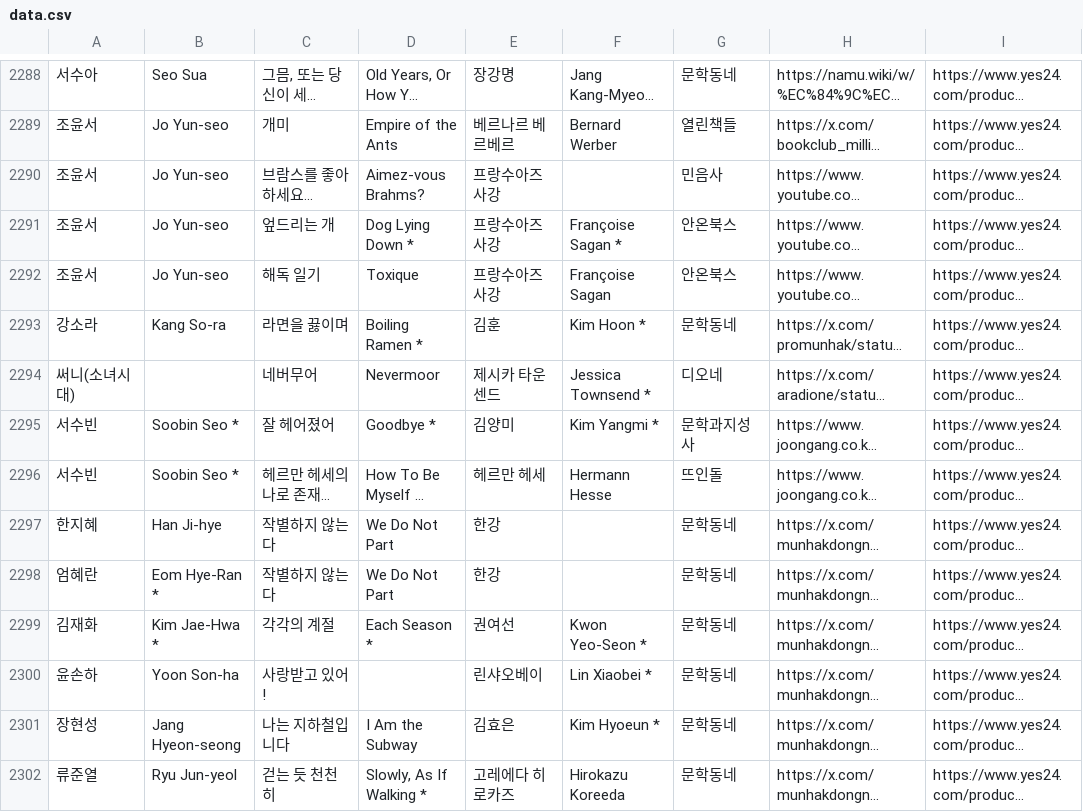
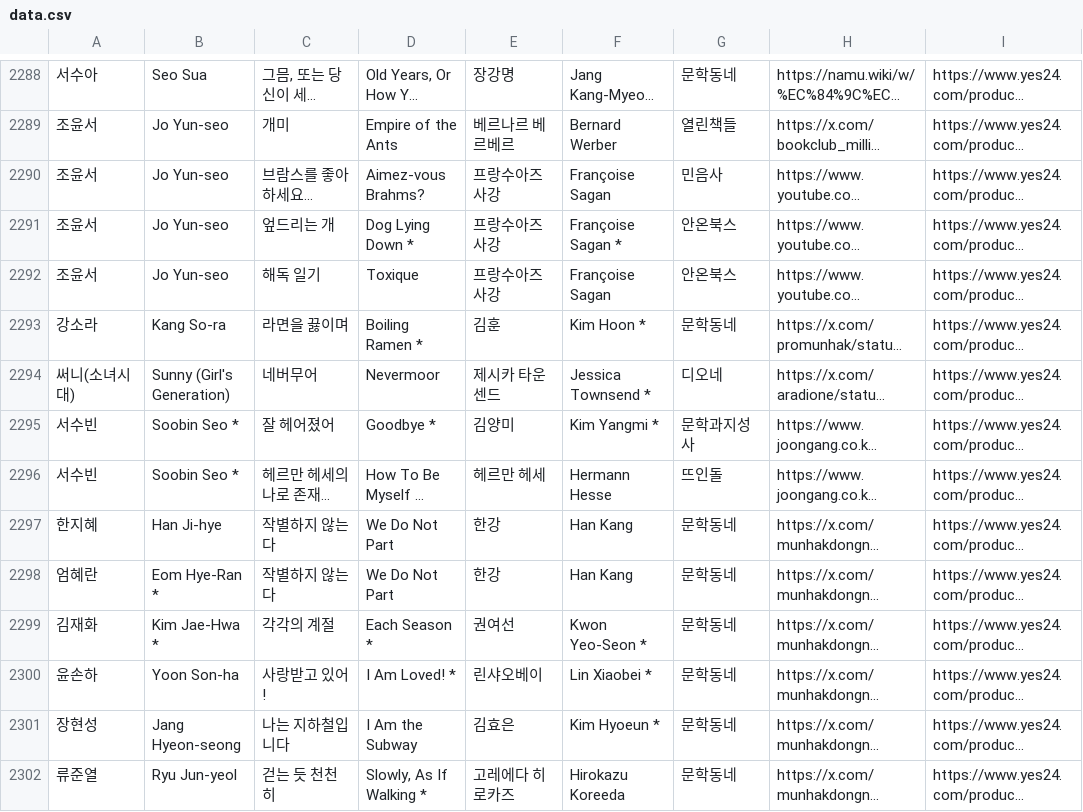
Before and after one commit to hwiruruk/favoread, a CSV file: data.csv, drawn as a sheet; only a part is shown, gaps mark what is left out; long unchanged cells end in …; the diff covers the shown part only; the diff names each change by its address in the sheet, - before the commit and + after, or states it on an @@ line.

```diff
--- a/data.csv
+++ b/data.csv
-F2290: (empty)
+F2290: Françoise Sagan
-B2294: (empty)
+B2294: Sunny (Girl's Generation)
-F2297:F2298: (empty)
+F2297:F2298: Han Kang
-D2300: (empty)
+D2300: I Am Loved! *
```
Also changed, not shown: 101 edited cells elsewhere in this file.
